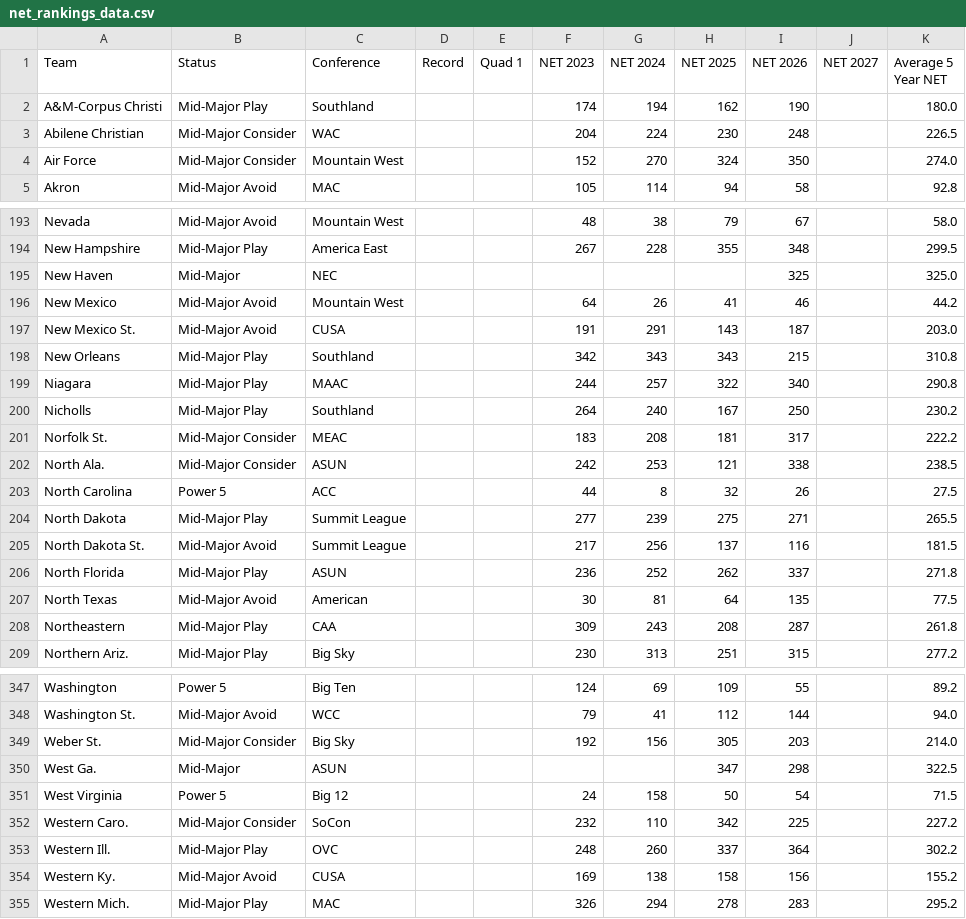
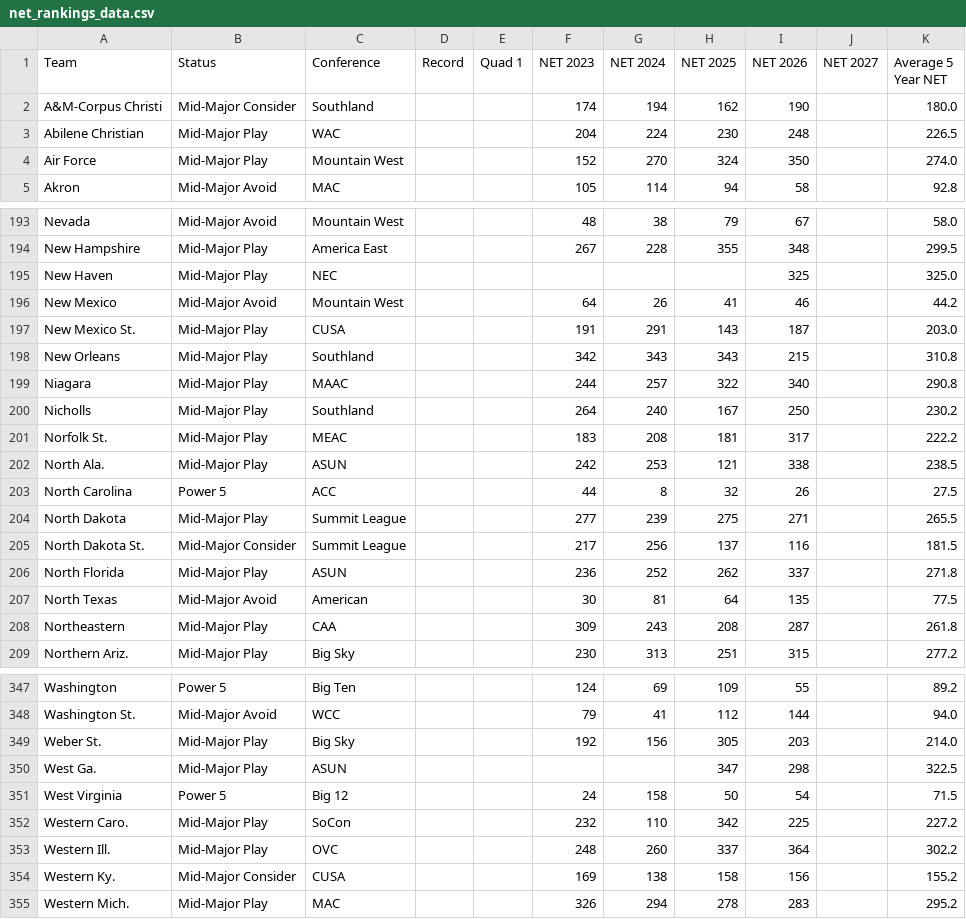
Before and after one commit to vtmbb-stats/net-rankings, a CSV file: net_rankings_data.csv, drawn as a sheet; only a part is shown, gaps mark what is left out; the diff covers the shown part only.

```diff
--- a/net_rankings_data.csv
+++ b/net_rankings_data.csv
@@ -1,5 +1,5 @@
 Team,Status,Conference,Record,Quad 1,NET 2023,NET 2024,NET 2025,NET 2026,NET 2027,Average 5 Year NET
-A&M-Corpus Christi,Mid-Major Play,Southland,,,174,194,162,190,,180.0
-Abilene Christian,Mid-Major Consider,WAC,,,204,224,230,248,,226.5
-Air Force,Mid-Major Consider,Mountain West,,,152,270,324,350,,274.0
+A&M-Corpus Christi,Mid-Major Consider,Southland,,,174,194,162,190,,180.0
+Abilene Christian,Mid-Major Play,WAC,,,204,224,230,248,,226.5
+Air Force,Mid-Major Play,Mountain West,,,152,270,324,350,,274.0
 Akron,Mid-Major Avoid,MAC,,,105,114,94,58,,92.8
@@ -194,5 +194,5 @@ Nevada,Mid-Major Avoid,Mountain West,,,48,38,79,67,,58.0
 New Hampshire,Mid-Major Play,America East,,,267,228,355,348,,299.5
-New Haven,Mid-Major,NEC,,,,,,325,,325.0
+New Haven,Mid-Major Play,NEC,,,,,,325,,325.0
 New Mexico,Mid-Major Avoid,Mountain West,,,64,26,41,46,,44.2
-New Mexico St.,Mid-Major Avoid,CUSA,,,191,291,143,187,,203.0
+New Mexico St.,Mid-Major Play,CUSA,,,191,291,143,187,,203.0
 New Orleans,Mid-Major Play,Southland,,,342,343,343,215,,310.8
@@ -200,7 +200,7 @@ Niagara,Mid-Major Play,MAAC,,,244,257,322,340,,290.8
 Nicholls,Mid-Major Play,Southland,,,264,240,167,250,,230.2
-Norfolk St.,Mid-Major Consider,MEAC,,,183,208,181,317,,222.2
-North Ala.,Mid-Major Consider,ASUN,,,242,253,121,338,,238.5
+Norfolk St.,Mid-Major Play,MEAC,,,183,208,181,317,,222.2
+North Ala.,Mid-Major Play,ASUN,,,242,253,121,338,,238.5
 North Carolina,Power 5,ACC,,,44,8,32,26,,27.5
 North Dakota,Mid-Major Play,Summit League,,,277,239,275,271,,265.5
-North Dakota St.,Mid-Major Avoid,Summit League,,,217,256,137,116,,181.5
+North Dakota St.,Mid-Major Consider,Summit League,,,217,256,137,116,,181.5
 North Florida,Mid-Major Play,ASUN,,,236,252,262,337,,271.8
@@ -348,8 +348,8 @@ Washington,Power 5,Big Ten,,,124,69,109,55,,89.2
 Washington St.,Mid-Major Avoid,WCC,,,79,41,112,144,,94.0
-Weber St.,Mid-Major Consider,Big Sky,,,192,156,305,203,,214.0
-West Ga.,Mid-Major,ASUN,,,,,347,298,,322.5
+Weber St.,Mid-Major Play,Big Sky,,,192,156,305,203,,214.0
+West Ga.,Mid-Major Play,ASUN,,,,,347,298,,322.5
 West Virginia,Power 5,Big 12,,,24,158,50,54,,71.5
-Western Caro.,Mid-Major Consider,SoCon,,,232,110,342,225,,227.2
+Western Caro.,Mid-Major Play,SoCon,,,232,110,342,225,,227.2
 Western Ill.,Mid-Major Play,OVC,,,248,260,337,364,,302.2
-Western Ky.,Mid-Major Avoid,CUSA,,,169,138,158,156,,155.2
+Western Ky.,Mid-Major Consider,CUSA,,,169,138,158,156,,155.2
 Western Mich.,Mid-Major Play,MAC,,,326,294,278,283,,295.2
```
Also changed, not shown: 51 edited cells elsewhere in this file, 4 other files.
